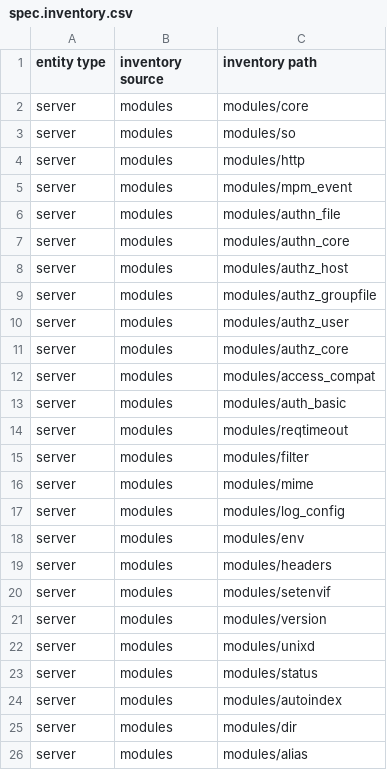
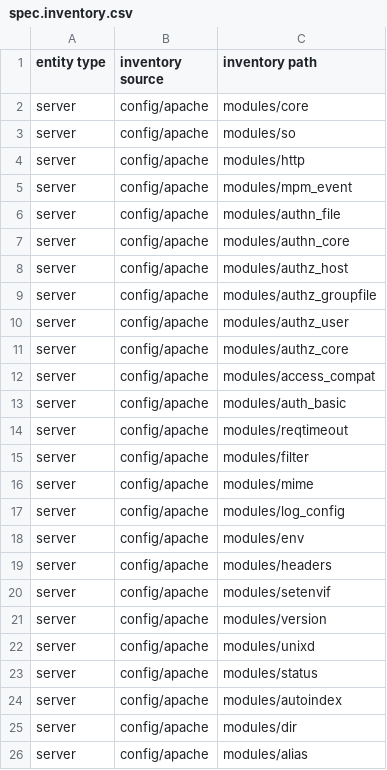
Before and after one commit to newrelic/nri-apache, a CSV file: spec.inventory.csv, drawn as a sheet.

Commit message:
updated apache inventory file

```diff
--- a/spec.inventory.csv
+++ b/spec.inventory.csv
@@ -1,26 +1,26 @@
 entity type,inventory source,inventory path
-server,modules,modules/core
-server,modules,modules/so
-server,modules,modules/http
-server,modules,modules/mpm_event
-server,modules,modules/authn_file
-server,modules,modules/authn_core
-server,modules,modules/authz_host
-server,modules,modules/authz_groupfile
-server,modules,modules/authz_user
-server,modules,modules/authz_core
-server,modules,modules/access_compat
-server,modules,modules/auth_basic
-server,modules,modules/reqtimeout
-server,modules,modules/filter
-server,modules,modules/mime
-server,modules,modules/log_config
-server,modules,modules/env
-server,modules,modules/headers
-server,modules,modules/setenvif
-server,modules,modules/version
-server,modules,modules/unixd
-server,modules,modules/status
-server,modules,modules/autoindex
-server,modules,modules/dir
-server,modules,modules/alias
+server,config/apache,modules/core
+server,config/apache,modules/so
+server,config/apache,modules/http
+server,config/apache,modules/mpm_event
+server,config/apache,modules/authn_file
+server,config/apache,modules/authn_core
+server,config/apache,modules/authz_host
+server,config/apache,modules/authz_groupfile
+server,config/apache,modules/authz_user
+server,config/apache,modules/authz_core
+server,config/apache,modules/access_compat
+server,config/apache,modules/auth_basic
+server,config/apache,modules/reqtimeout
+server,config/apache,modules/filter
+server,config/apache,modules/mime
+server,config/apache,modules/log_config
+server,config/apache,modules/env
+server,config/apache,modules/headers
+server,config/apache,modules/setenvif
+server,config/apache,modules/version
+server,config/apache,modules/unixd
+server,config/apache,modules/status
+server,config/apache,modules/autoindex
+server,config/apache,modules/dir
+server,config/apache,modules/alias
```
